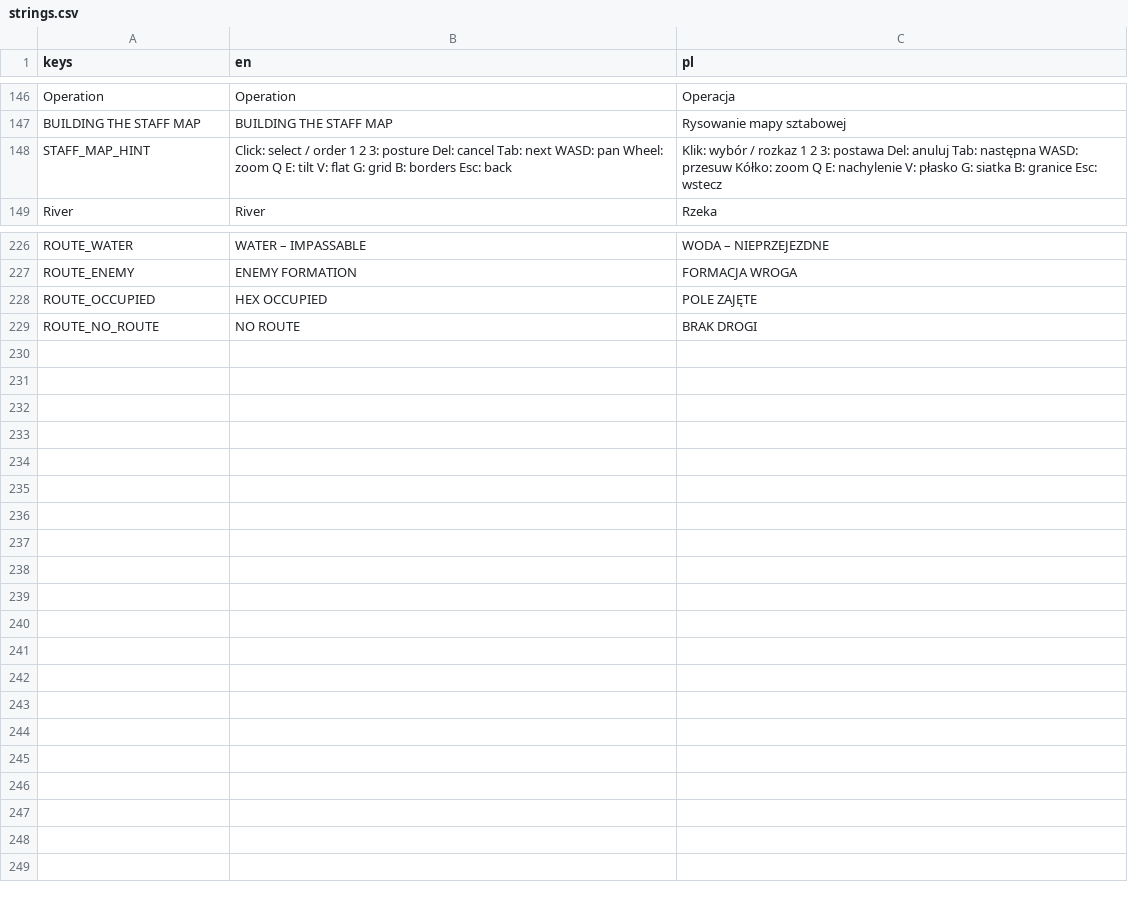
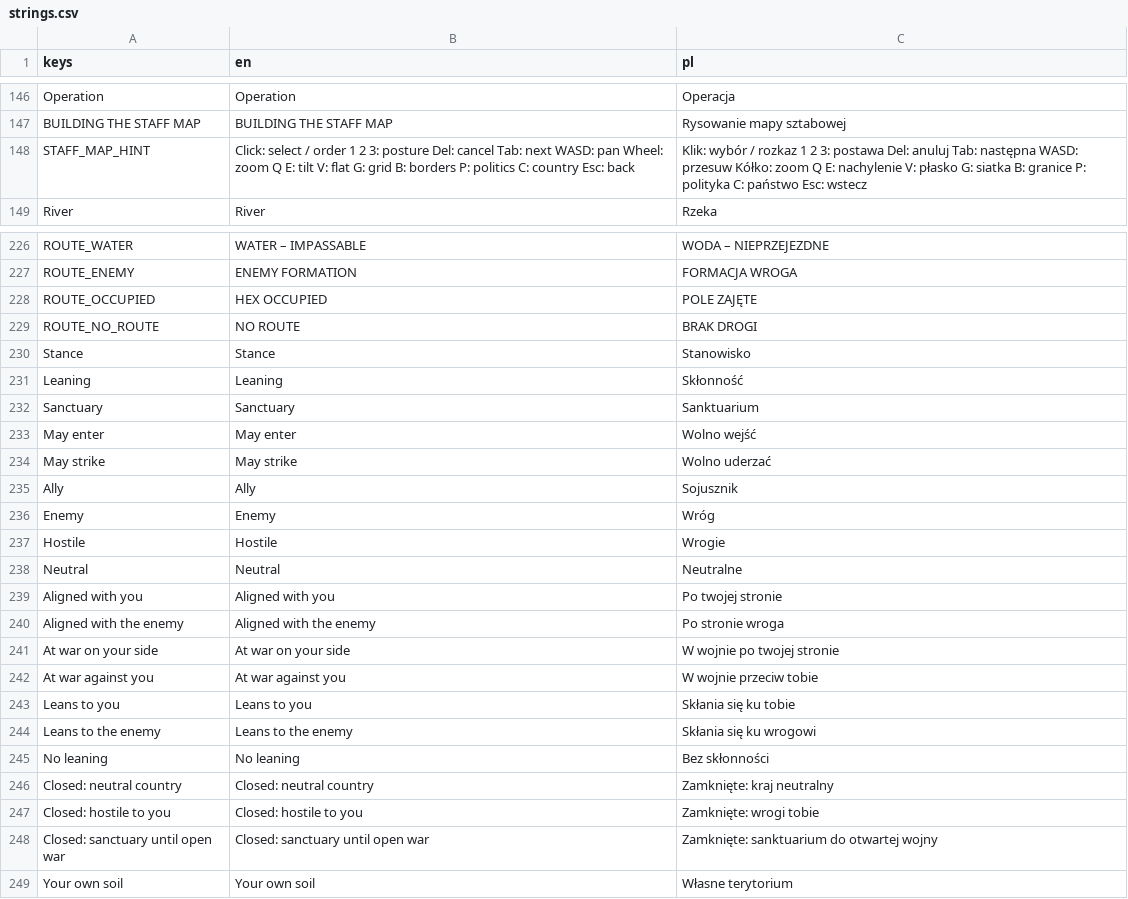
Before and after one commit to dawidczarczynski/eastern-flank, a CSV file: assets/i18n/strings.csv, drawn as a sheet; only a part is shown, gaps mark what is left out.

```diff
--- a/assets/i18n/strings.csv
+++ b/assets/i18n/strings.csv
@@ -147,3 +147,3 @@ Operation,Operation,Operacja
 BUILDING THE STAFF MAP,BUILDING THE STAFF MAP,Rysowanie mapy sztabowej
-STAFF_MAP_HINT,Click: select / order   1 2 3: posture   Del: cancel   Tab: next   WASD: pan   Wheel: zoom   Q E: tilt   V: flat   G: grid   B: borders   Esc: back,Klik: wybór / rozkaz   1 2 3: postawa   Del: anuluj   Tab: następna   WASD: przesuw   Kółko: zoom   Q E: nachylenie   V: płasko   G: siatka   B: granice   Esc: wstecz
+STAFF_MAP_HINT,Click: select / order   1 2 3: posture   Del: cancel   Tab: next   WASD: pan   Wheel: zoom   Q E: tilt   V: flat   G: grid   B: borders   P: politics   C: country   Esc: back,Klik: wybór / rozkaz   1 2 3: postawa   Del: anuluj   Tab: następna   WASD: przesuw   Kółko: zoom   Q E: nachylenie   V: płasko   G: siatka   B: granice   P: polityka   C: państwo   Esc: wstecz
 River,River,Rzeka
@@ -229 +229,21 @@ ROUTE_OCCUPIED,HEX OCCUPIED,POLE ZAJĘTE
 ROUTE_NO_ROUTE,NO ROUTE,BRAK DROGI
+Stance,Stance,Stanowisko
+Leaning,Leaning,Skłonność
+Sanctuary,Sanctuary,Sanktuarium
+May enter,May enter,Wolno wejść
+May strike,May strike,Wolno uderzać
+Ally,Ally,Sojusznik
+Enemy,Enemy,Wróg
+Hostile,Hostile,Wrogie
+Neutral,Neutral,Neutralne
+Aligned with you,Aligned with you,Po twojej stronie
+Aligned with the enemy,Aligned with the enemy,Po stronie wroga
+At war on your side,At war on your side,W wojnie po twojej stronie
+At war against you,At war against you,W wojnie przeciw tobie
+Leans to you,Leans to you,Skłania się ku tobie
+Leans to the enemy,Leans to the enemy,Skłania się ku wrogowi
+No leaning,No leaning,Bez skłonności
+Closed: neutral country,Closed: neutral country,Zamknięte: kraj neutralny
+Closed: hostile to you,Closed: hostile to you,Zamknięte: wrogi tobie
+Closed: sanctuary until open war,Closed: sanctuary until open war,Zamknięte: sanktuarium do otwartej wojny
+Your own soil,Your own soil,Własne terytorium
```
Also changed, not shown: 41 other files.
